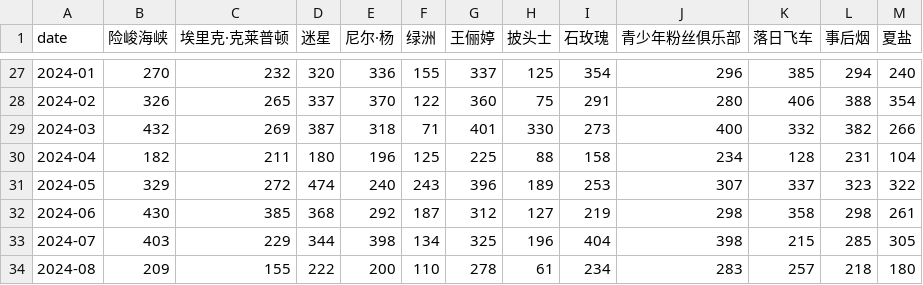
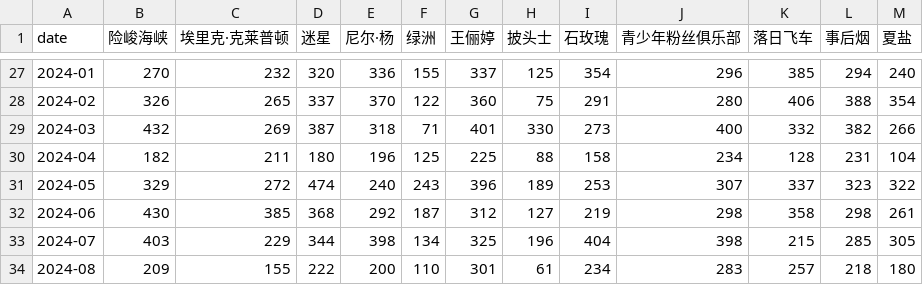
Before and after one commit to ScienisTmiaoT/trends, a CSV file: data/monthly_music_cn.csv, drawn as a sheet; only a part is shown, gaps mark what is left out.

```diff
--- a/data/monthly_music_cn.csv
+++ b/data/monthly_music_cn.csv
@@ -33,2 +33,2 @@ date,险峻海峡,埃里克·克莱普顿,迷星,尼尔·杨,绿洲,王俪婷,
 2024-07,403,229,344,398,134,325,196,404,398,215,285,305
-2024-08,209,155,222,200,110,278,61,234,283,257,218,180
+2024-08,209,155,222,200,110,301,61,234,283,257,218,180
```
Also changed, not shown: data/daily_music_cn.csv, data/daily_music_en.csv, 1 other file.
